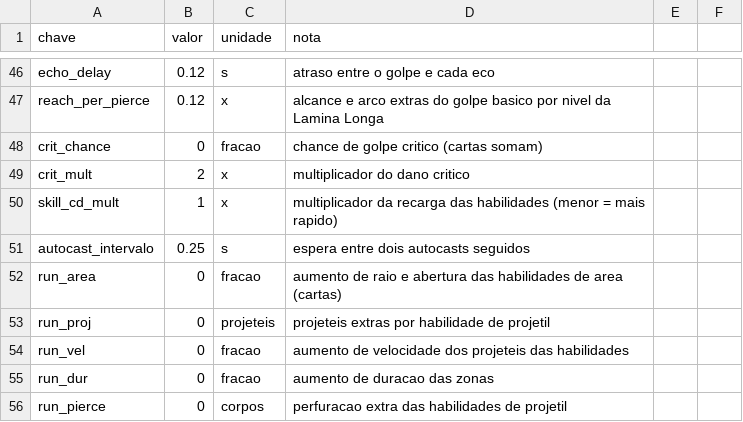
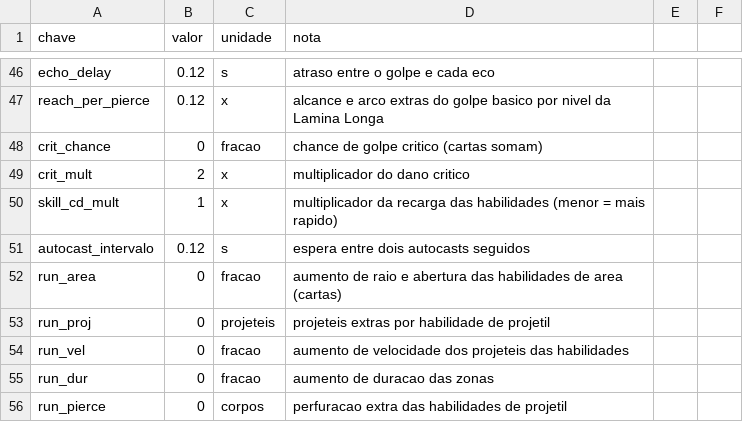
Before and after one commit to Willvinicius2/echoes-of-the-shatter, a CSV file: godot/data2d/guerreiro.csv, drawn as a sheet; only a part is shown, gaps mark what is left out; the diff covers the shown part only.

```diff
--- a/godot/data2d/guerreiro.csv
+++ b/godot/data2d/guerreiro.csv
@@ -50,3 +50,3 @@ crit_mult,2,x,multiplicador do dano critico
 skill_cd_mult,1,x,multiplicador da recarga das habilidades (menor = mais rapido)
-autocast_intervalo,0.25,s,espera entre dois autocasts seguidos
+autocast_intervalo,0.12,s,espera entre dois autocasts seguidos
 run_area,0,fracao,aumento de raio e abertura das habilidades de area (cartas)
```
Also changed, not shown: 24 added rows elsewhere in this file, godot/data2d/habilidades_guerreiro.csv, 7 other files.
